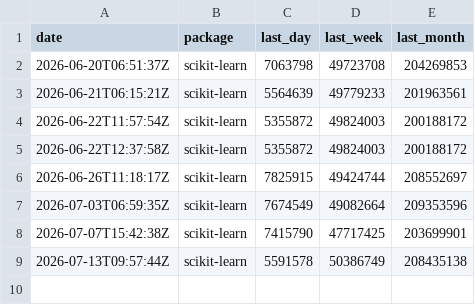
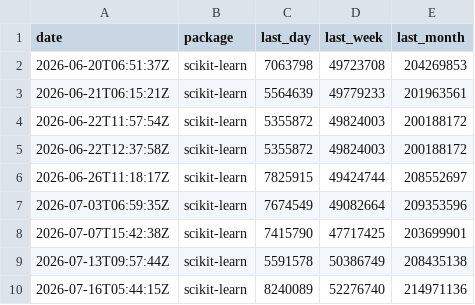
Before and after one commit to xadupre/xadupre.github.io, a CSV file: cache_data/scikit-learn/downloads.csv, drawn as a sheet; the diff names each change by its address in the sheet, - before the commit and + after, or states it on an @@ line.

```diff
--- a/cache_data/scikit-learn/downloads.csv
+++ b/cache_data/scikit-learn/downloads.csv
+row 10: 2026-07-16T05:44:15Z | scikit-learn | 8240089 | 52276740 | 214971136
```
Also changed, not shown: cache_data/lightgbm/downloads.csv, cache_data/llama-cpp-python/downloads.csv, 2 other files.
